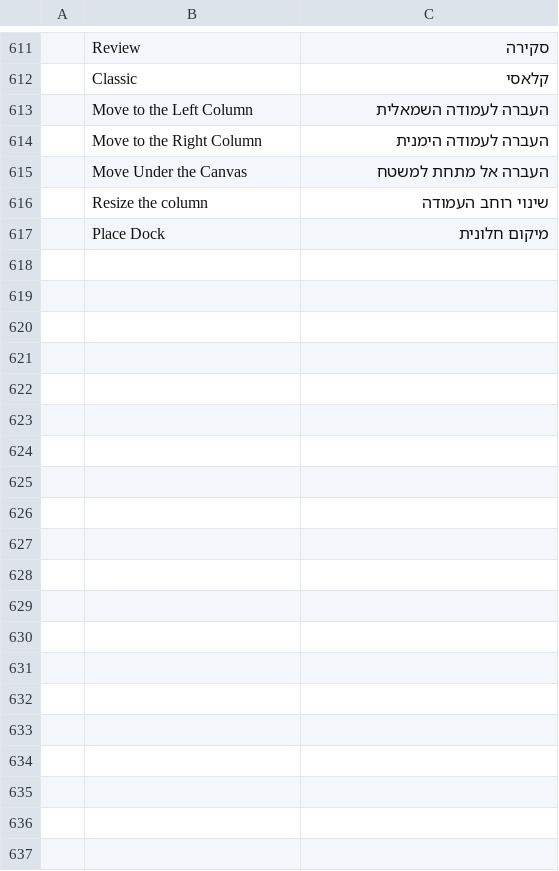
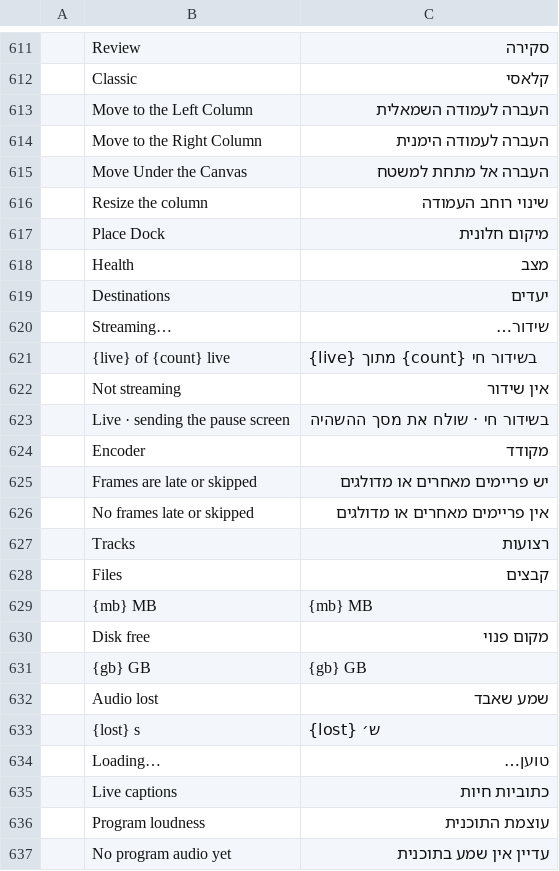
Before and after one commit to blamejs/StudioCraft, a TSV file: crates/ui-egui/i18n/locales/he/studiocraft.tsv, drawn as a sheet; only a part is shown, gaps mark what is left out; the diff covers the shown part only; the diff names each change by its address in the sheet, - before the commit and + after, or states it on an @@ line.

```diff
--- a/crates/ui-egui/i18n/locales/he/studiocraft.tsv
+++ b/crates/ui-egui/i18n/locales/he/studiocraft.tsv
+row 618:  | Health | מצב
+row 619:  | Destinations | יעדים
+row 620:  | Streaming… | שידור…
+row 621:  | {live} of {count} live | {live} מתוך {count} בשידור חי
+row 622:  | Not streaming | אין שידור
+row 623:  | Live · sending the pause screen | בשידור חי · שולח את מסך ההשהיה
+row 624:  | Encoder | מקודד
+row 625:  | Frames are late or skipped | יש פריימים מאחרים או מדולגים
+row 626:  | No frames late or skipped | אין פריימים מאחרים או מדולגים
+row 627:  | Tracks | רצועות
+row 628:  | Files | קבצים
+row 629:  | {mb} MB | {mb} MB
+row 630:  | Disk free | מקום פנוי
+row 631:  | {gb} GB | {gb} GB
+row 632:  | Audio lost | שמע שאבד
+row 633:  | {lost} s | {lost} ש׳
+row 634:  | Loading… | טוען…
+row 635:  | Live captions | כתוביות חיות
+row 636:  | Program loudness | עוצמת התוכנית
+row 637:  | No program audio yet | עדיין אין שמע בתוכנית
```
Also changed, not shown: 10 added rows elsewhere in this file, crates/ui-egui/i18n/locales/ar/studiocraft.tsv, crates/ui-egui/i18n/locales/ja/studiocraft.tsv, 29 other files.
